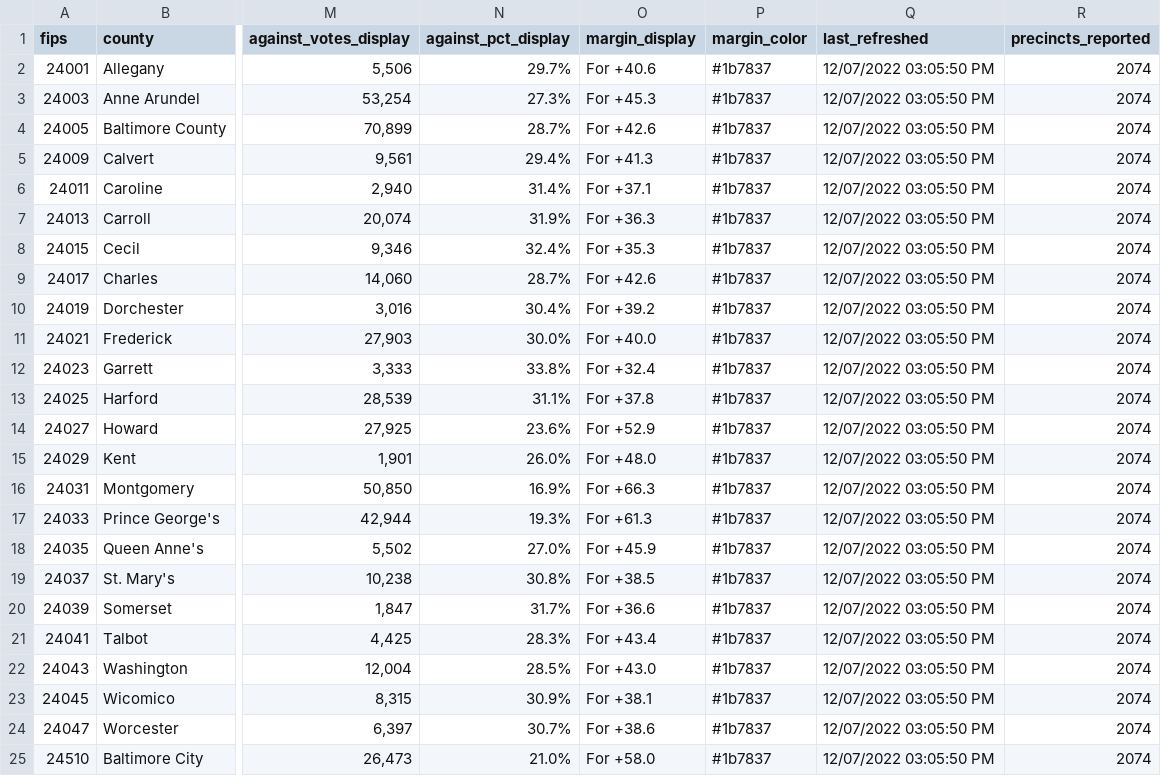
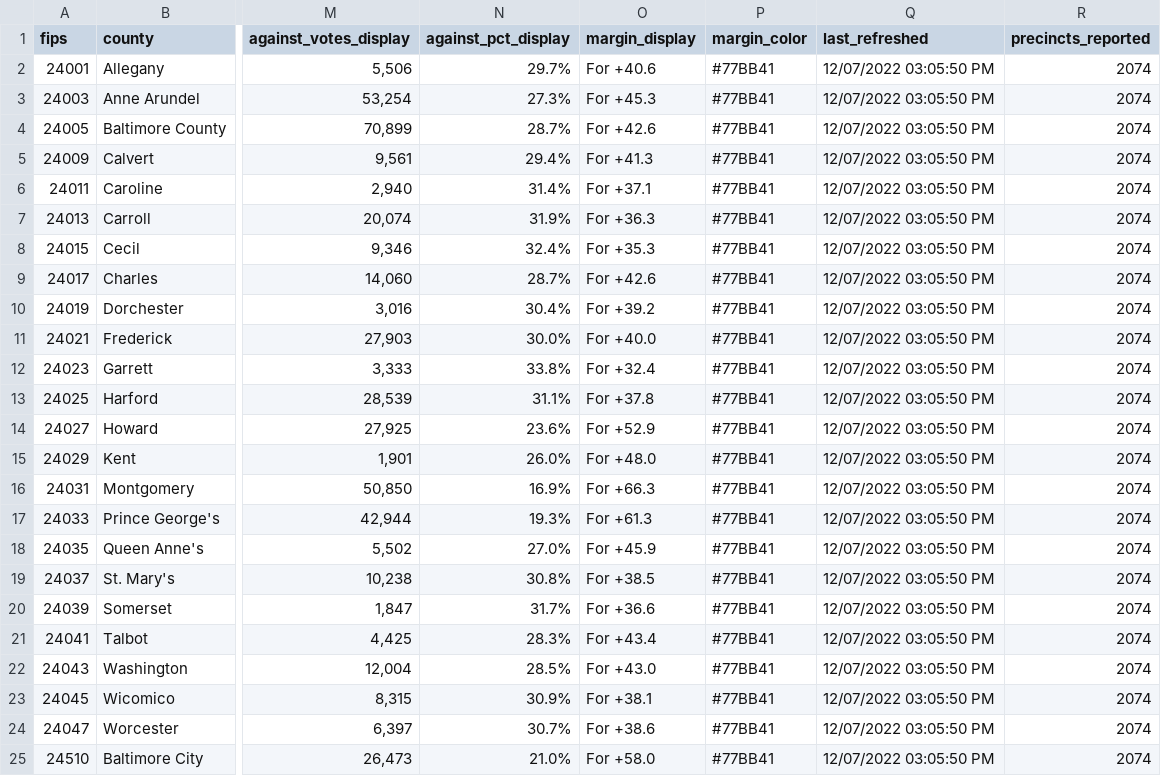
Before and after one commit to Sammyliu0606/midterm_result, a CSV file: data/2022/flourish/flourish_q1_map.csv, drawn as a sheet; only a part is shown, gaps mark what is left out; the diff names each change by its address in the sheet, - before the commit and + after, or states it on an @@ line.

```diff
--- a/data/2022/flourish/flourish_q1_map.csv
+++ b/data/2022/flourish/flourish_q1_map.csv
-P2:P25 (margin_color): #1b7837
+P2:P25 (margin_color): #77BB41
```
Also changed, not shown: data/2022/flourish/flourish_q1_bar.csv, data/2022/flourish/flourish_q2_bar.csv, 4 other files.
